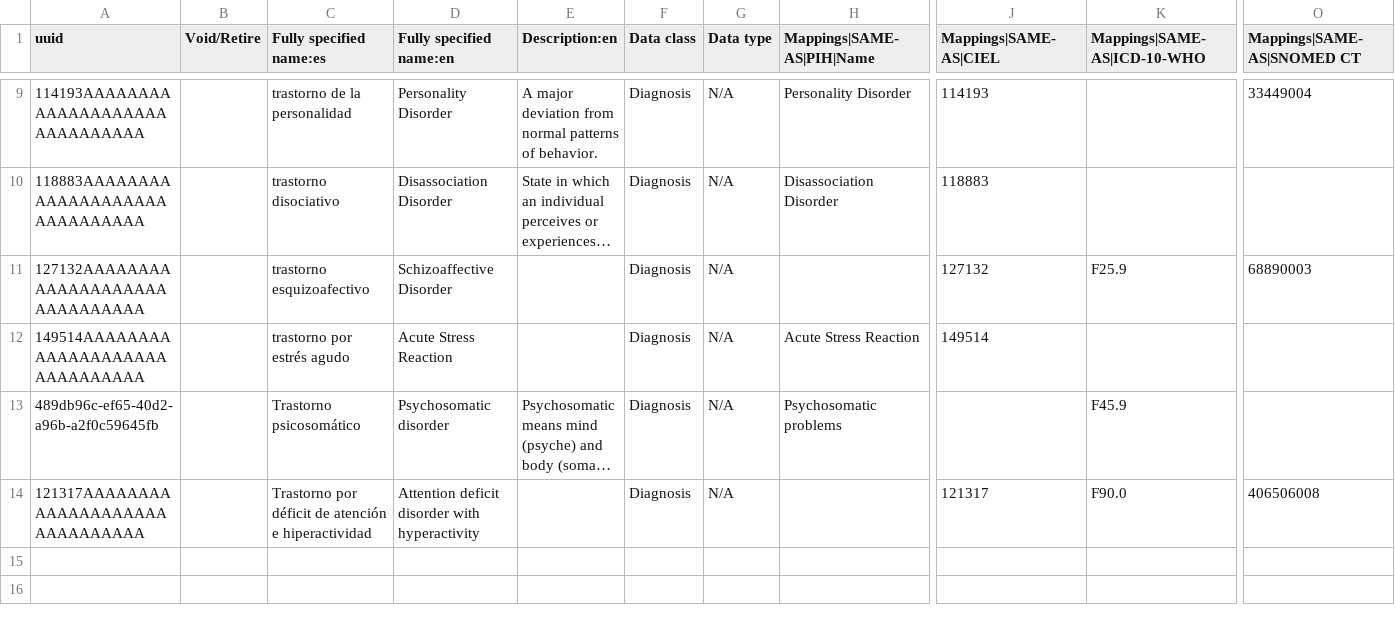
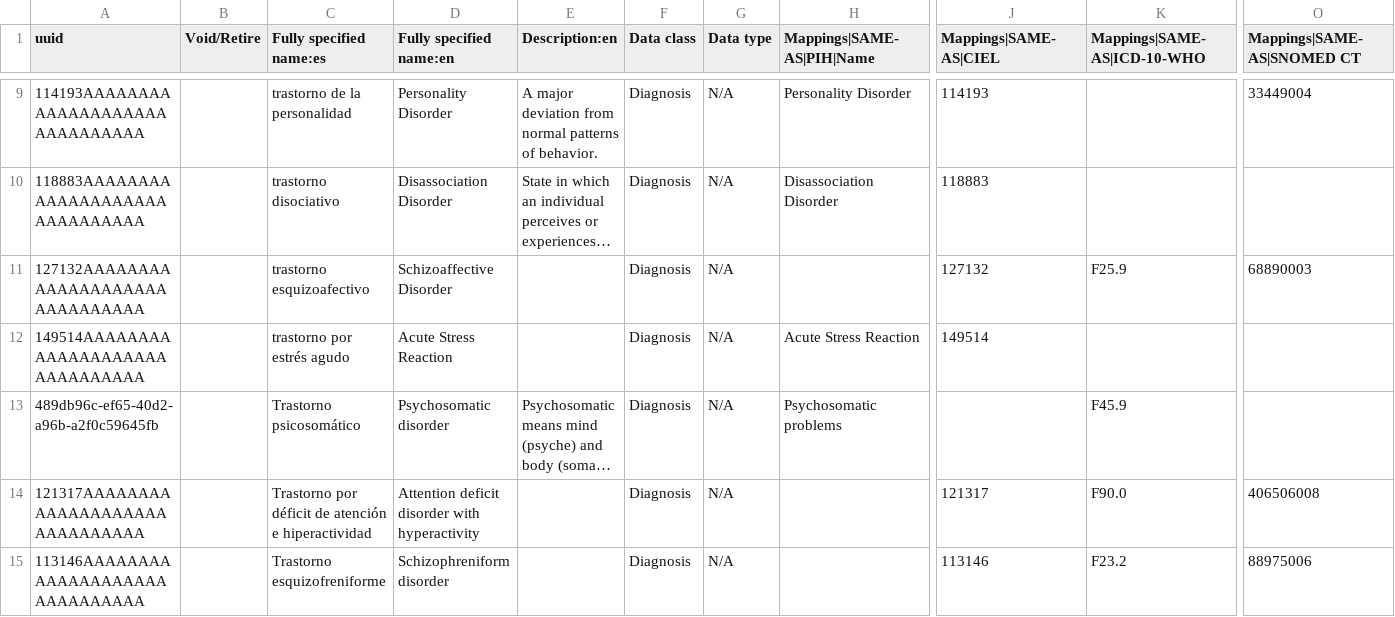
Before and after one commit to kat-acu/openmrs-config-ces, a CSV file: configuration/concepts/diagnoses-mental-health.csv, drawn as a sheet; only a part is shown, gaps mark what is left out; long unchanged cells end in …; rows hold the shown columns only; the diff names each change by its address in the sheet, - before the commit and + after, or states it on an @@ line.

Commit message:
MEX-575 Added schizophreniform disorder to mental health diagnoses

```diff
--- a/configuration/concepts/diagnoses-mental-health.csv
+++ b/configuration/concepts/diagnoses-mental-health.csv
+row 15: 113146AAAAAAAAAAAAAAAAAAAAAAAAAAAAAA |  | Trastorno esquizofreniforme | Schizophreniform disorder |  | Diagnosis | N/A |  | 113146 | F23.2 | 88975006
```
